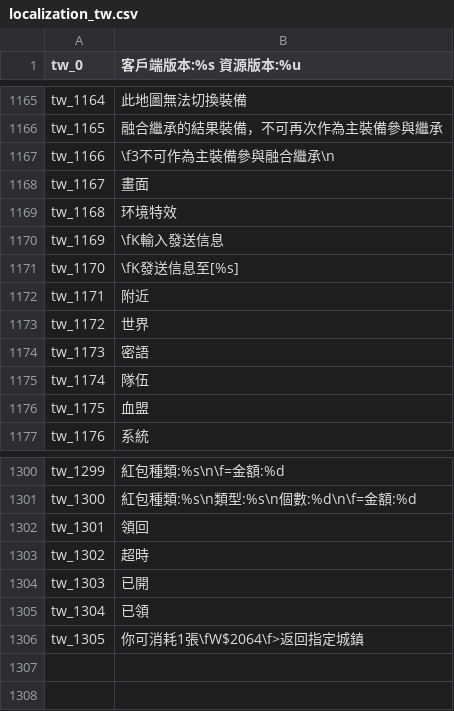
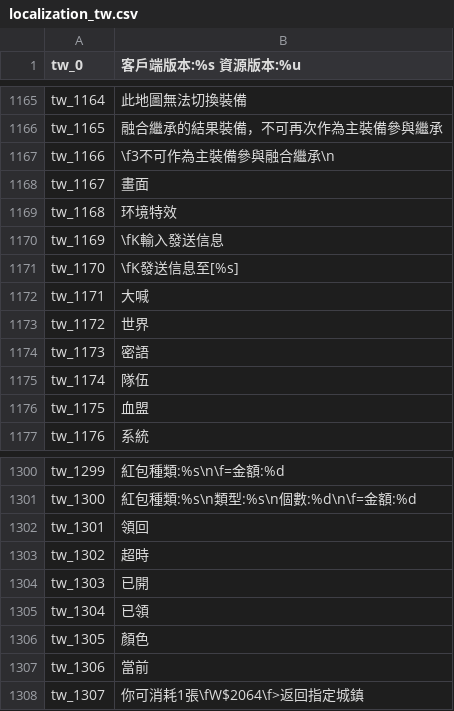
Before and after one commit to oberon-wu/teon-lang, a CSV file: localization/localization_tw.csv, drawn as a sheet; only a part is shown, gaps mark what is left out.

Commit message:
+新增UI文字。

```diff
--- a/localization/localization_tw.csv
+++ b/localization/localization_tw.csv
@@ -1171,3 +1171,3 @@ tw_1169,"\fK輸入發送信息"
 tw_1170,"\fK發送信息至[%s]"
-tw_1171,"附近"
+tw_1171,"大喊"
 tw_1172,"世界"
@@ -1305,2 +1305,4 @@ tw_1303,"已開"
 tw_1304,"已領"
-tw_1305,"你可消耗1張\fW$2064\f>返回指定城鎮"
+tw_1305,"顏色"
+tw_1306,"當前"
+tw_1307,"你可消耗1張\fW$2064\f>返回指定城鎮"
```
